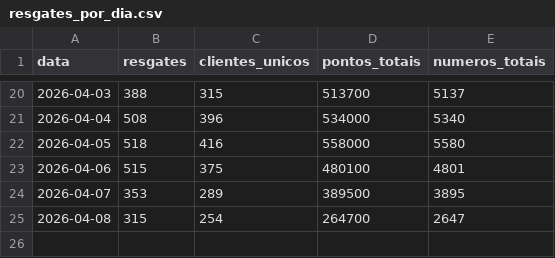
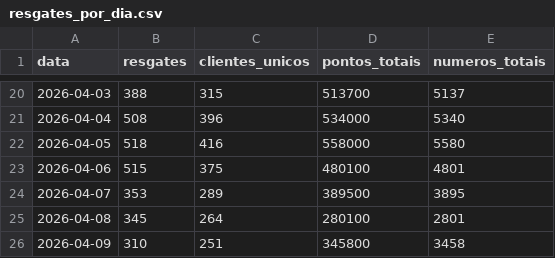
Before and after one commit to grupoalmeidajunior/promocoes-report, a CSV file: dados/resgates_por_dia.csv, drawn as a sheet; only a part is shown, gaps mark what is left out.

```diff
--- a/dados/resgates_por_dia.csv
+++ b/dados/resgates_por_dia.csv
@@ -24,2 +24,3 @@
 2026-04-07,353,289,389500,3895
-2026-04-08,315,254,264700,2647
+2026-04-08,345,264,280100,2801
+2026-04-09,310,251,345800,3458
```
Also changed, not shown: dados/kpis_promocao.csv, dados/serie_temporal.csv, 4 other files.
